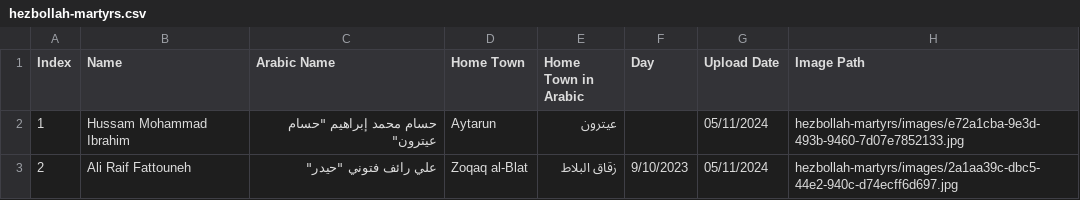
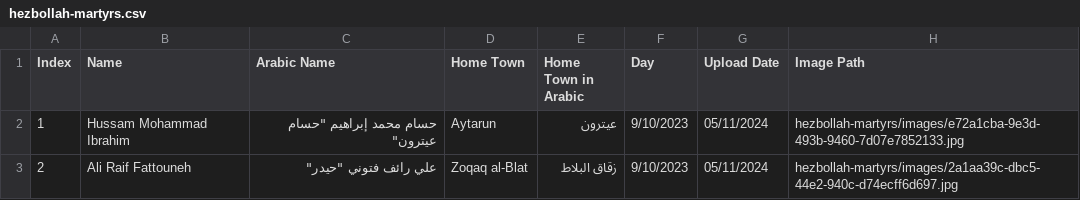
Before and after one commit to middle-east-buka/Lebanon, a CSV file: hezbollah-martyrs/hezbollah-martyrs.csv, drawn as a sheet.

Commit message:
Update hezbollah-martyrs.csv

```diff
--- a/hezbollah-martyrs/hezbollah-martyrs.csv
+++ b/hezbollah-martyrs/hezbollah-martyrs.csv
@@ -1,3 +1,3 @@
 Index,Name,Arabic Name,Home Town,Home Town in Arabic,Day,Upload Date,Image Path
-1,Hussam Mohammad Ibrahim,"حسام محمد إبراهيم ""حسام عيترون""",Aytarun,عيترون,,05/11/2024,hezbollah-martyrs/images/e72a1cba-9e3d-493b-9460-7d07e7852133.jpg
+1,Hussam Mohammad Ibrahim,"حسام محمد إبراهيم ""حسام عيترون""",Aytarun,عيترون,9/10/2023,05/11/2024,hezbollah-martyrs/images/e72a1cba-9e3d-493b-9460-7d07e7852133.jpg
 2,Ali Raif Fattouneh,"علي رائف فتوني ""حيدر""",Zoqaq al-Blat,زقاق البلاط,9/10/2023,05/11/2024,hezbollah-martyrs/images/2a1aa39c-dbc5-44e2-940c-d74ecff6d697.jpg
```
